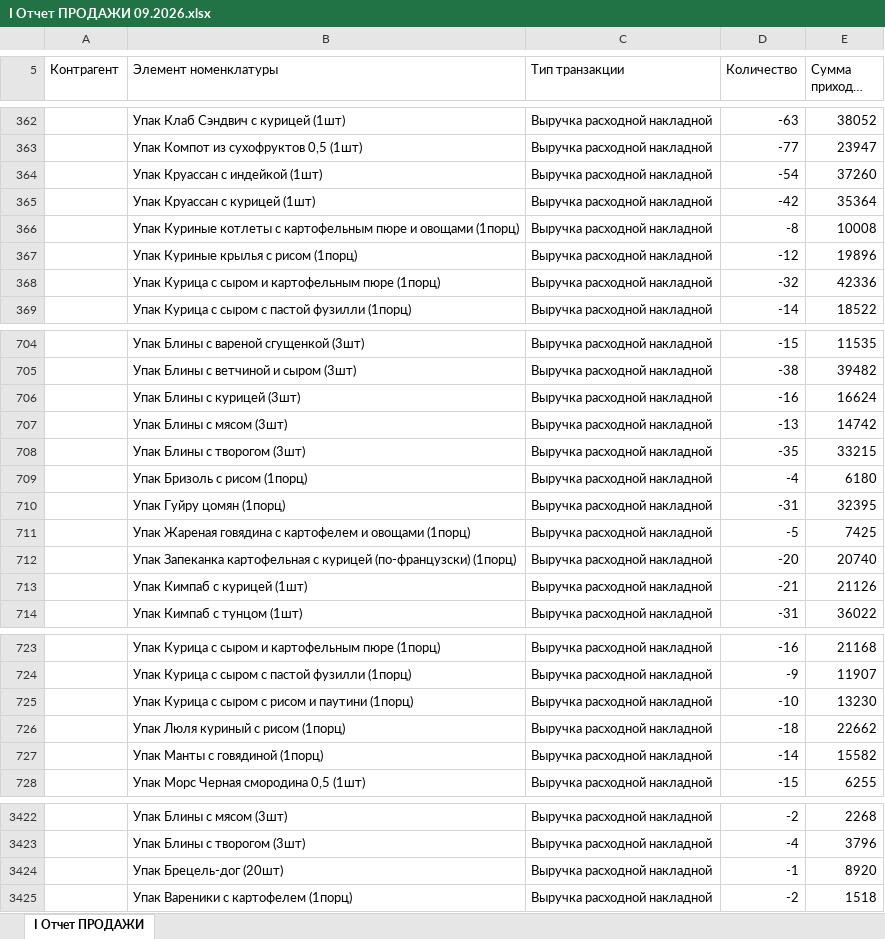
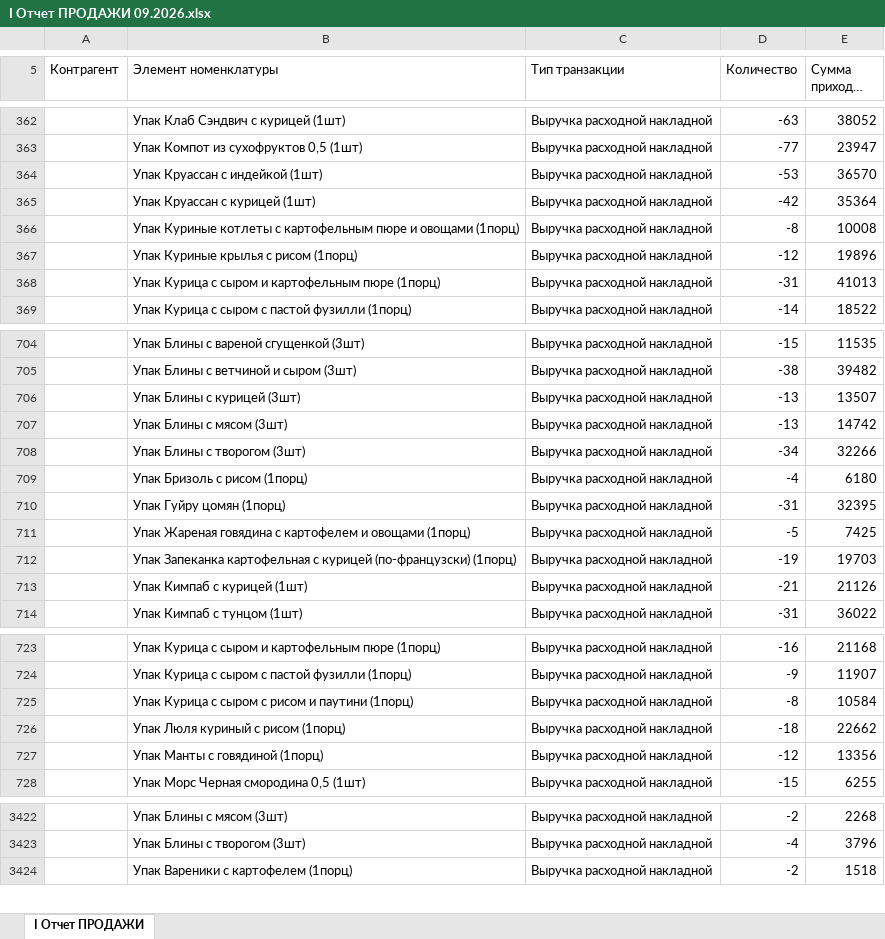
Before and after one commit to Olgagerassimenko/fin-director, an Excel workbook: I Отчет ПРОДАЖИ 09.2026.xlsx, sheet I Отчет ПРОДАЖИ, drawn as a sheet; only a part is shown, gaps mark what is left out; long unchanged cells end in …; values as stored, in another font and other column widths than the file's, no borders; the diff covers the shown part only; the diff names each change by its address in the sheet, - before the commit and + after, or states it on an @@ line.

```diff
--- a/I Отчет ПРОДАЖИ 09.2026.xlsx (sheet I Отчет ПРОДАЖИ)
+++ b/I Отчет ПРОДАЖИ 09.2026.xlsx (sheet I Отчет ПРОДАЖИ)
-D364 (Количество): -54
+D364 (Количество): -53
-E364 (Сумма прихода, тнг.): 37260
+E364 (Сумма прихода, тнг.): 36570
-D368 (Количество): -32
+D368 (Количество): -31
-E368 (Сумма прихода, тнг.): 42336
+E368 (Сумма прихода, тнг.): 41013
-D706 (Количество): -16
+D706 (Количество): -13
-E706 (Сумма прихода, тнг.): 16624
+E706 (Сумма прихода, тнг.): 13507
-D708 (Количество): -35
+D708 (Количество): -34
-E708 (Сумма прихода, тнг.): 33215
+E708 (Сумма прихода, тнг.): 32266
-D712 (Количество): -20
+D712 (Количество): -19
-E712 (Сумма прихода, тнг.): 20740
+E712 (Сумма прихода, тнг.): 19703
-D725 (Количество): -10
+D725 (Количество): -8
-E725 (Сумма прихода, тнг.): 13230
+E725 (Сумма прихода, тнг.): 10584
-D727 (Количество): -14
+D727 (Количество): -12
-E727 (Сумма прихода, тнг.): 15582
+E727 (Сумма прихода, тнг.): 13356
-row 3424:  | Упак Брецель-дог (20шт) | Выручка расходной накладной | -1 | 8920
```
Also changed, not shown: 6 edited cells elsewhere in this sheet, I Отчет ПРОДАЖИ 02.2026.xlsx, I Отчет ПРОДАЖИ 03.2026.xlsx, 33 other files.
